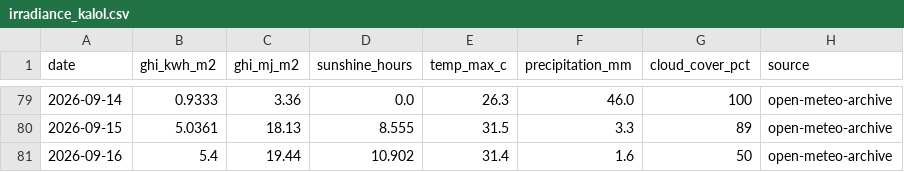
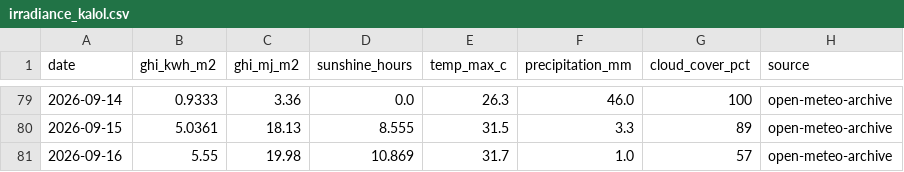
Before and after one commit to Sahil2911/Inverter, a CSV file: data/processed/irradiance_kalol.csv, drawn as a sheet; only a part is shown, gaps mark what is left out.

```diff
--- a/data/processed/irradiance_kalol.csv
+++ b/data/processed/irradiance_kalol.csv
@@ -80,2 +80,2 @@ date,ghi_kwh_m2,ghi_mj_m2,sunshine_hours,temp_max_c,precipitation_mm,cloud_cover
 2026-09-15,5.0361,18.13,8.555,31.5,3.3,89,open-meteo-archive
-2026-09-16,5.4,19.44,10.902,31.4,1.6,50,open-meteo-archive
+2026-09-16,5.55,19.98,10.869,31.7,1.0,57,open-meteo-archive
```
Also changed, not shown: 1 other file.
